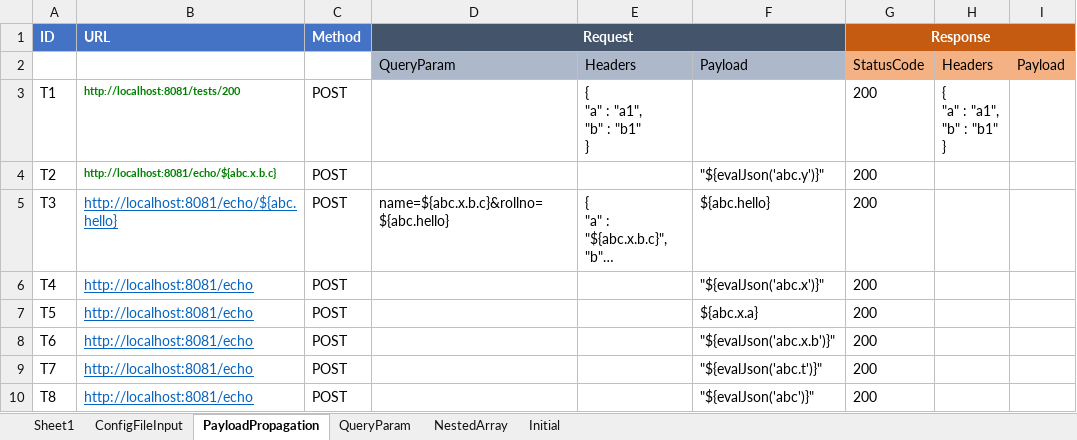
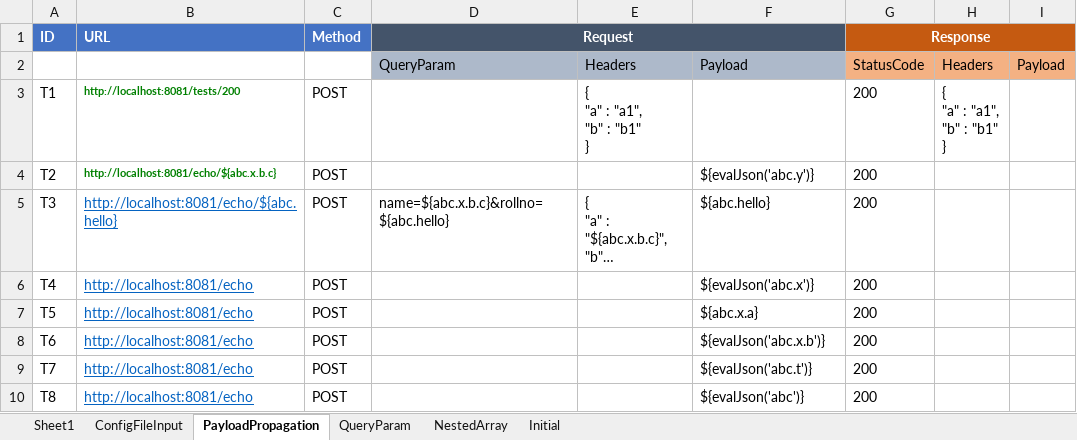
Before and after one commit to abhijeet030789/YouREST, an Excel workbook: conf/Book1.xlsx, sheet PayloadPropagation, drawn as a sheet; only a part is shown; long unchanged cells end in …; values as stored, in another font and other column widths than the file's, no borders; the diff names each change by its address in the sheet, - before the commit and + after, or states it on an @@ line.

```diff
--- a/conf/Book1.xlsx (sheet PayloadPropagation)
+++ b/conf/Book1.xlsx (sheet PayloadPropagation)
-F4: "${evalJson('abc.y')}"
+F4: ${evalJson('abc.y')}
-F6: "${evalJson('abc.x')}"
+F6: ${evalJson('abc.x')}
-F8: "${evalJson('abc.x.b')}"
+F8: ${evalJson('abc.x.b')}
-F9: "${evalJson('abc.t')}"
+F9: ${evalJson('abc.t')}
-F10: "${evalJson('abc')}"
+F10: ${evalJson('abc')}
```
Also changed, not shown: sheet ConfigFileInput, 1 other file.
